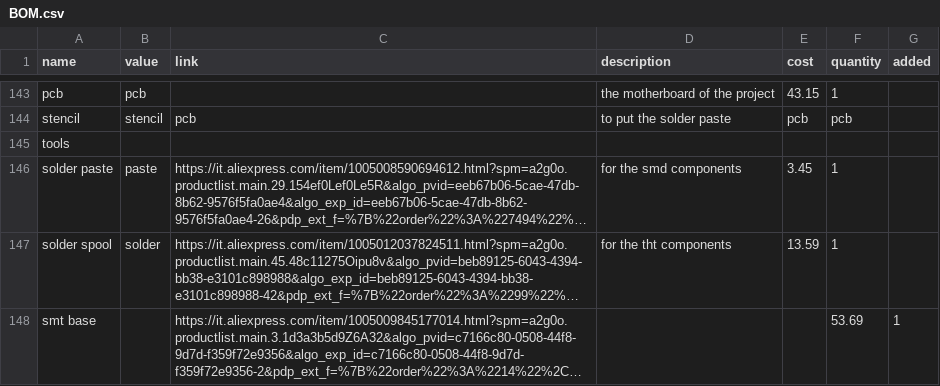
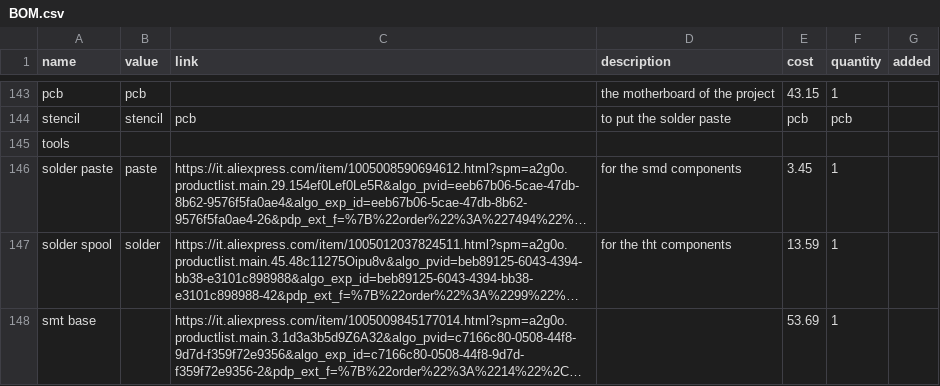
Before and after one commit to thesh4dows/kraky-v2, a CSV file: BOM.csv, drawn as a sheet; only a part is shown, gaps mark what is left out; long unchanged cells end in …; the diff names each change by its address in the sheet, - before the commit and + after, or states it on an @@ line.

Commit message:
Update BOM.csv

```diff
--- a/BOM.csv
+++ b/BOM.csv
-E148 (cost): (empty)
+E148 (cost): 53.69
-F148 (quantity): 53.69
+F148 (quantity): 1
-G148 (added): 1
+G148 (added): (empty)
```
